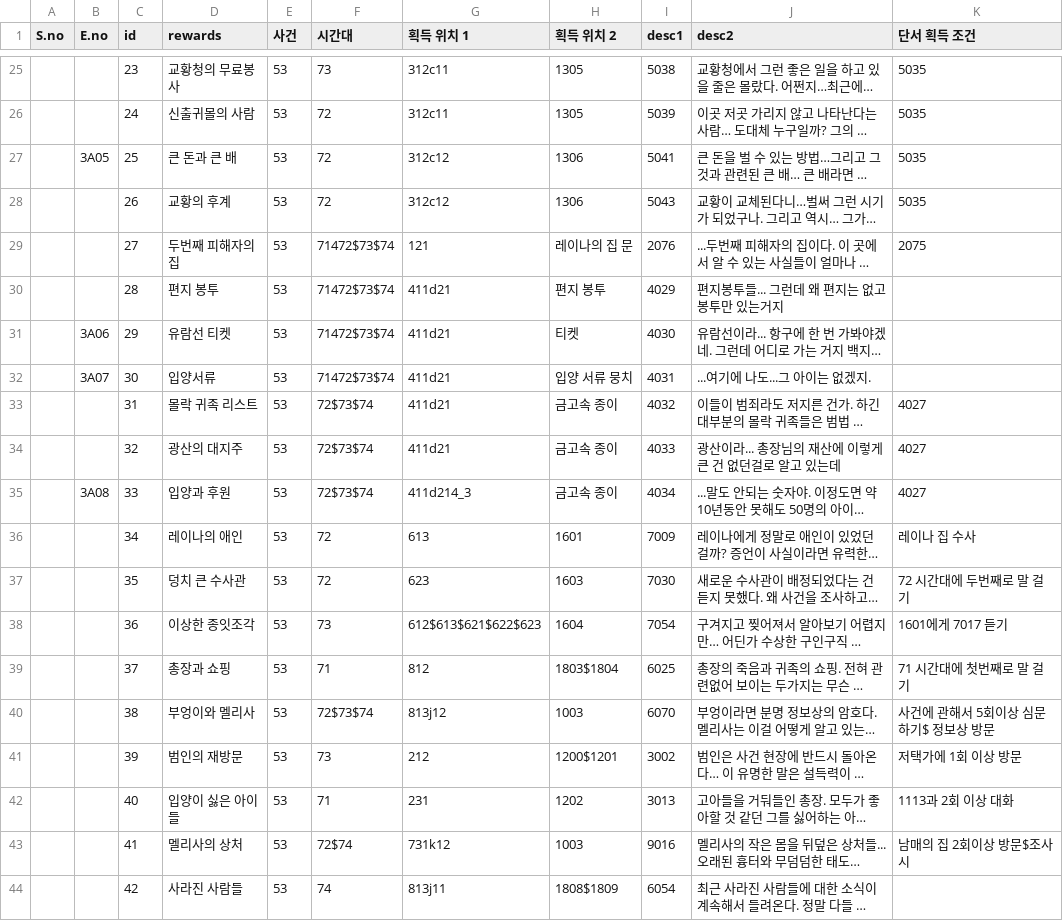
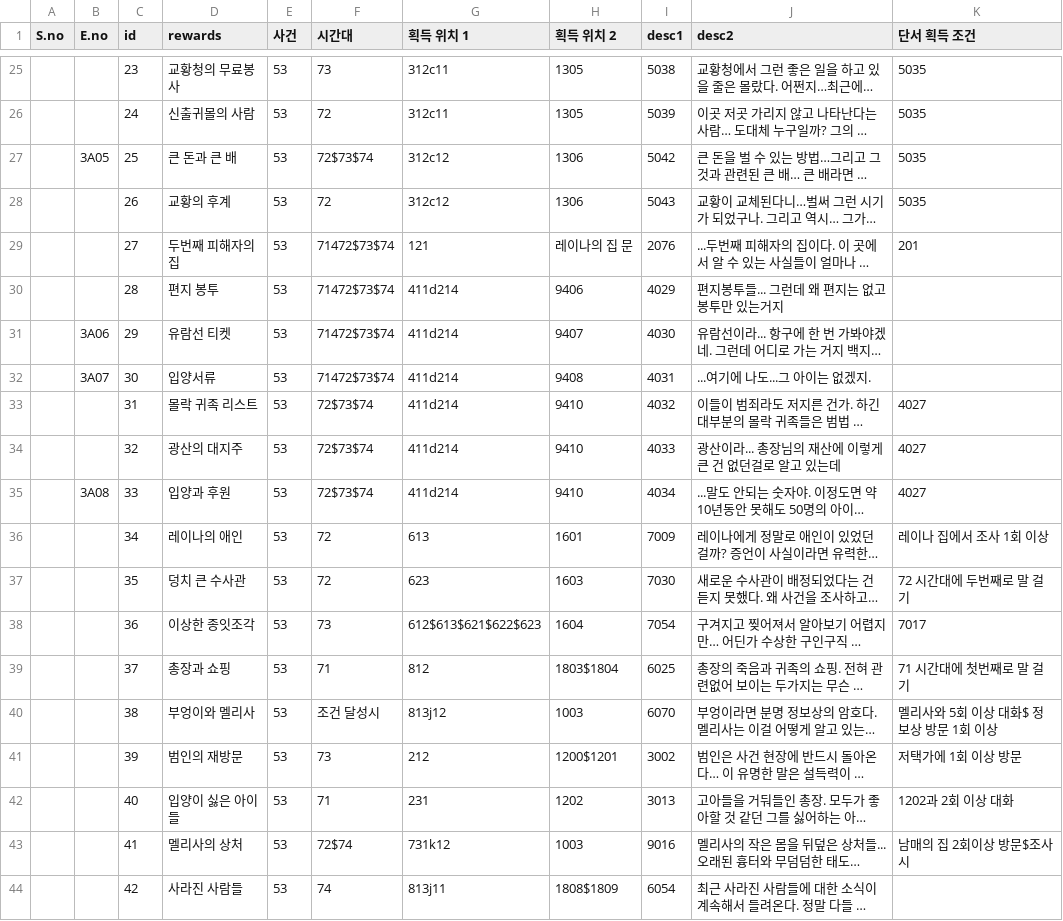
Before and after one commit to sladja3929/ProjectBW, a CSV file: Assets/StreamingAssets/Data/단서.csv, drawn as a sheet; only a part is shown, gaps mark what is left out; long unchanged cells end in …; the diff covers the shown part only; the diff names each change by its address in the sheet, - before the commit and + after, or states it on an @@ line.

```diff
--- a/Assets/StreamingAssets/Data/단서.csv
+++ b/Assets/StreamingAssets/Data/단서.csv
-F27 (시간대): 72
+F27 (시간대): 72$73$74
-I27 (desc1): 5041
+I27 (desc1): 5042
-K29 (단서 획득 조건): 2075
+K29 (단서 획득 조건): 201
-G30:G34 (획득 위치 1): 411d21
+G30:G34 (획득 위치 1): 411d214
-H30 (획득 위치 2): 편지 봉투
+H30 (획득 위치 2): 9406
-H31 (획득 위치 2): 티켓
+H31 (획득 위치 2): 9407
-H32 (획득 위치 2): 입양 서류 뭉치
+H32 (획득 위치 2): 9408
-H33:H35 (획득 위치 2): 금고속 종이
+H33:H35 (획득 위치 2): 9410
-G35 (획득 위치 1): 411d214_3
+G35 (획득 위치 1): 411d214
-K36 (단서 획득 조건): 레이나 집 수사
+K36 (단서 획득 조건): 레이나 집에서 조사 1회 이상
-K38 (단서 획득 조건): 1601에게 7017 듣기
+K38 (단서 획득 조건): 7017
-F40 (시간대): 72$73$74
+F40 (시간대): 조건 달성시
-K40 (단서 획득 조건): 사건에 관해서 5회이상 심문하기$ 정보상 방문
+K40 (단서 획득 조건): 멜리사와 5회 이상 대화$ 정보상 방문 1회 이상
-K42 (단서 획득 조건): 1113과 2회 이상 대화
+K42 (단서 획득 조건): 1202과 2회 이상 대화
```
Also changed, not shown: 35 edited cells elsewhere in this file, 13 other files.
